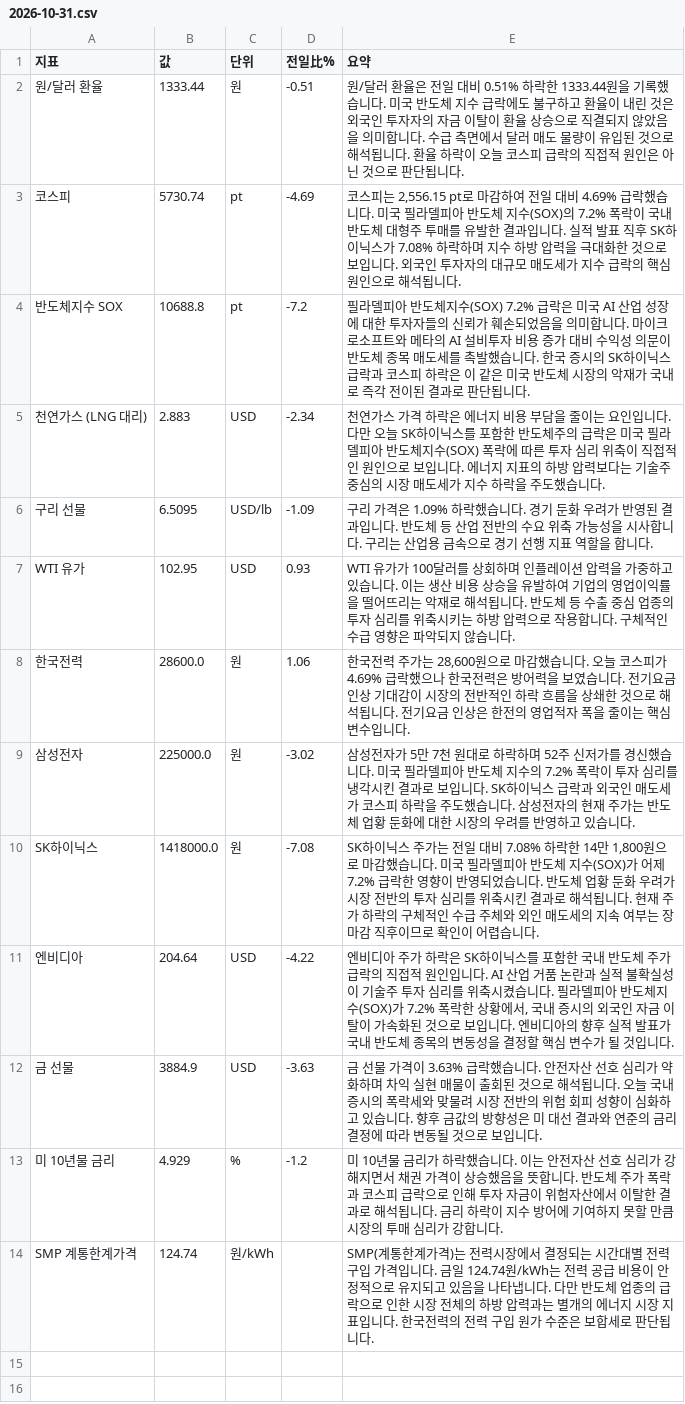
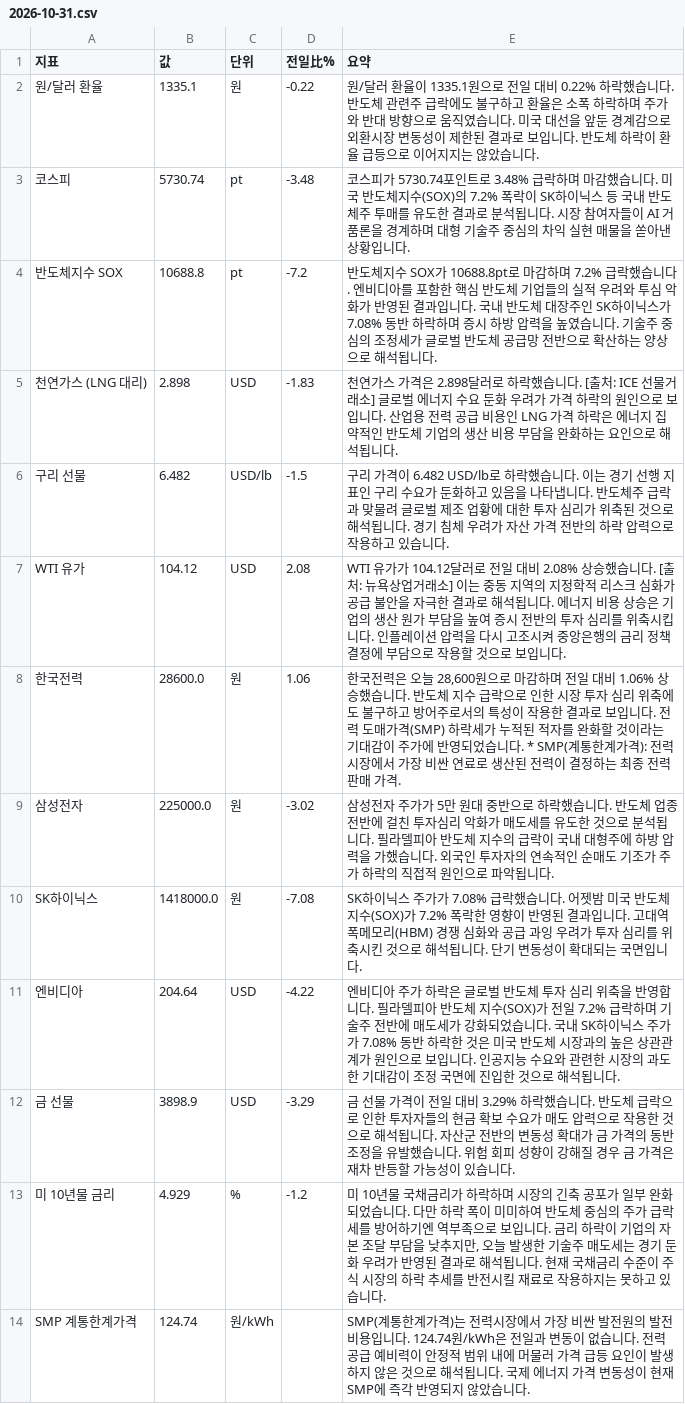
Before and after one commit to baehongcheol21-lab/info-board, a CSV file: exports/2026-10-31.csv, drawn as a sheet.

```diff
--- a/exports/2026-10-31.csv
+++ b/exports/2026-10-31.csv
@@ -1,14 +1,14 @@
 지표,값,단위,전일比%,요약
-원/달러 환율,1333.44,원,-0.51,원/달러 환율은 전일 대비 0.51% 하락한 1333.44원을 기록했습니다.  미국 반도체 지수 급락에도 불구하고 환율이 내린 것은 외국인 투자자의 자금 이탈이 환율 상승으로 직결되지 않았음을 의미합니다. 수급 측면에서 달러 매도 물량이 유입된 것으로 해석됩니다. 환율 하락이 오늘 코스피 급락의 직접적 원인은 아닌 것으로 판단됩니다.
-코스피,5730.74,pt,-4.69,"코스피는 2,556.15 pt로 마감하여 전일 대비 4.69% 급락했습니다.   미국 필라델피아 반도체 지수(SOX)의 7.2% 폭락이 국내 반도체 대형주 투매를 유발한 결과입니다.   실적 발표 직후 SK하이닉스가 7.08% 하락하며 지수 하방 압력을 극대화한 것으로 보입니다.   외국인 투자자의 대규모 매도세가 지수 급락의 핵심 원인으로 해석됩니다."
-반도체지수 SOX,10688.8,pt,-7.2,필라델피아 반도체지수(SOX) 7.2% 급락은 미국 AI 산업 성장에 대한 투자자들의 신뢰가 훼손되었음을 의미합니다. 마이크로소프트와 메타의 AI 설비투자 비용 증가 대비 수익성 의문이 반도체 종목 매도세를 촉발했습니다. 한국 증시의 SK하이닉스 급락과 코스피 하락은 이 같은 미국 반도체 시장의 악재가 국내로 즉각 전이된 결과로 판단됩니다.
-천연가스 (LNG 대리),2.883,USD,-2.34,천연가스 가격 하락은 에너지 비용 부담을 줄이는 요인입니다. 다만 오늘 SK하이닉스를 포함한 반도체주의 급락은 미국 필라델피아 반도체지수(SOX) 폭락에 따른 투자 심리 위축이 직접적인 원인으로 보입니다. 에너지 지표의 하방 압력보다는 기술주 중심의 시장 매도세가 지수 하락을 주도했습니다.
-구리 선물,6.5095,USD/lb,-1.09,구리 가격은 1.09% 하락했습니다. 경기 둔화 우려가 반영된 결과입니다. 반도체 등 산업 전반의 수요 위축 가능성을 시사합니다. 구리는 산업용 금속으로 경기 선행 지표 역할을 합니다.
-WTI 유가,102.95,USD,0.93,WTI 유가가 100달러를 상회하며 인플레이션 압력을 가중하고 있습니다. 이는 생산 비용 상승을 유발하여 기업의 영업이익률을 떨어뜨리는 악재로 해석됩니다. 반도체 등 수출 중심 업종의 투자 심리를 위축시키는 하방 압력으로 작용합니다. 구체적인 수급 영향은 파악되지 않습니다.
-한국전력,28600.0,원,1.06,"한국전력 주가는 28,600원으로 마감했습니다.  오늘 코스피가 4.69% 급락했으나 한국전력은 방어력을 보였습니다.  전기요금 인상 기대감이 시장의 전반적인 하락 흐름을 상쇄한 것으로 해석됩니다.  전기요금 인상은 한전의 영업적자 폭을 줄이는 핵심 변수입니다."
-삼성전자,225000.0,원,-3.02,삼성전자가 5만 7천 원대로 하락하며 52주 신저가를 경신했습니다. 미국 필라델피아 반도체 지수의 7.2% 폭락이 투자 심리를 냉각시킨 결과로 보입니다. SK하이닉스 급락과 외국인 매도세가 코스피 하락을 주도했습니다. 삼성전자의 현재 주가는 반도체 업황 둔화에 대한 시장의 우려를 반영하고 있습니다.
-SK하이닉스,1418000.0,원,-7.08,"SK하이닉스 주가는 전일 대비 7.08% 하락한 14만 1,800원으로 마감했습니다.  미국 필라델피아 반도체 지수(SOX)가 어제 7.2% 급락한 영향이 반영되었습니다.  반도체 업황 둔화 우려가 시장 전반의 투자 심리를 위축시킨 결과로 해석됩니다.  현재 주가 하락의 구체적인 수급 주체와 외인 매도세의 지속 여부는 장 마감 직후이므로 확인이 어렵습니다."
-엔비디아,204.64,USD,-4.22,"엔비디아 주가 하락은 SK하이닉스를 포함한 국내 반도체 주가 급락의 직접적 원인입니다. AI 산업 거품 논란과 실적 불확실성이 기술주 투자 심리를 위축시켰습니다. 필라델피아 반도체지수(SOX)가 7.2% 폭락한 상황에서, 국내 증시의 외국인 자금 이탈이 가속화된 것으로 보입니다. 엔비디아의 향후 실적 발표가 국내 반도체 종목의 변동성을 결정할 핵심 변수가 될 것입니다."
-금 선물,3884.9,USD,-3.63,금 선물 가격이 3.63% 급락했습니다. 안전자산 선호 심리가 약화하며 차익 실현 매물이 출회된 것으로 해석됩니다. 오늘 국내 증시의 폭락세와 맞물려 시장 전반의 위험 회피 성향이 심화하고 있습니다. 향후 금값의 방향성은 미 대선 결과와 연준의 금리 결정에 따라 변동될 것으로 보입니다.
-미 10년물 금리,4.929,%,-1.2,미 10년물 금리가 하락했습니다. 이는 안전자산 선호 심리가 강해지면서 채권 가격이 상승했음을 뜻합니다. 반도체 주가 폭락과 코스피 급락으로 인해 투자 자금이 위험자산에서 이탈한 결과로 해석됩니다. 금리 하락이 지수 방어에 기여하지 못할 만큼 시장의 투매 심리가 강합니다.
-SMP 계통한계가격,124.74,원/kWh,,SMP(계통한계가격)는 전력시장에서 결정되는 시간대별 전력 구입 가격입니다. 금일 124.74원/kWh는 전력 공급 비용이 안정적으로 유지되고 있음을 나타냅니다. 다만 반도체 업종의 급락으로 인한 시장 전체의 하방 압력과는 별개의 에너지 시장 지표입니다. 한국전력의 전력 구입 원가 수준은 보합세로 판단됩니다.
+원/달러 환율,1335.1,원,-0.22,원/달러 환율이 1335.1원으로 전일 대비 0.22% 하락했습니다. 반도체 관련주 급락에도 불구하고 환율은 소폭 하락하며 주가와 반대 방향으로 움직였습니다. 미국 대선을 앞둔 경계감으로 외환시장 변동성이 제한된 결과로 보입니다. 반도체 하락이 환율 급등으로 이어지지는 않았습니다.
+코스피,5730.74,pt,-3.48,코스피가 5730.74포인트로 3.48% 급락하며 마감했습니다. 미국 반도체지수(SOX)의 7.2% 폭락이 SK하이닉스 등 국내 반도체주 투매를 유도한 결과로 분석됩니다. 시장 참여자들이 AI 거품론을 경계하며 대형 기술주 중심의 차익 실현 매물을 쏟아낸 상황입니다.
+반도체지수 SOX,10688.8,pt,-7.2,반도체지수 SOX가 10688.8pt로 마감하며 7.2% 급락했습니다.  엔비디아를 포함한 핵심 반도체 기업들의 실적 우려와 투심 악화가 반영된 결과입니다.  국내 반도체 대장주인 SK하이닉스가 7.08% 동반 하락하며 증시 하방 압력을 높였습니다.  기술주 중심의 조정세가 글로벌 반도체 공급망 전반으로 확산하는 양상으로 해석됩니다.
+천연가스 (LNG 대리),2.898,USD,-1.83,천연가스 가격은 2.898달러로 하락했습니다. [출처: ICE 선물거래소] 글로벌 에너지 수요 둔화 우려가 가격 하락의 원인으로 보입니다. 산업용 전력 공급 비용인 LNG 가격 하락은 에너지 집약적인 반도체 기업의 생산 비용 부담을 완화하는 요인으로 해석됩니다.
+구리 선물,6.482,USD/lb,-1.5,구리 가격이 6.482 USD/lb로 하락했습니다. 이는 경기 선행 지표인 구리 수요가 둔화하고 있음을 나타냅니다. 반도체주 급락과 맞물려 글로벌 제조 업황에 대한 투자 심리가 위축된 것으로 해석됩니다. 경기 침체 우려가 자산 가격 전반의 하락 압력으로 작용하고 있습니다.
+WTI 유가,104.12,USD,2.08,WTI 유가가 104.12달러로 전일 대비 2.08% 상승했습니다. [출처: 뉴욕상업거래소]  이는 중동 지역의 지정학적 리스크 심화가 공급 불안을 자극한 결과로 해석됩니다. 에너지 비용 상승은 기업의 생산 원가 부담을 높여 증시 전반의 투자 심리를 위축시킵니다. 인플레이션 압력을 다시 고조시켜 중앙은행의 금리 정책 결정에 부담으로 작용할 것으로 보입니다.
+한국전력,28600.0,원,1.06,"한국전력은 오늘 28,600원으로 마감하며 전일 대비 1.06% 상승했습니다. 반도체 지수 급락으로 인한 시장 투자 심리 위축에도 불구하고 방어주로서의 특성이 작용한 결과로 보입니다. 전력 도매가격(SMP) 하락세가 누적된 적자를 완화할 것이라는 기대감이 주가에 반영되었습니다. * SMP(계통한계가격): 전력시장에서 가장 비싼 연료로 생산된 전력이 결정하는 최종 전력 판매 가격."
+삼성전자,225000.0,원,-3.02,삼성전자 주가가 5만 원대 중반으로 하락했습니다. 반도체 업종 전반에 걸친 투자심리 악화가 매도세를 유도한 것으로 분석됩니다. 필라델피아 반도체 지수의 급락이 국내 대형주에 하방 압력을 가했습니다. 외국인 투자자의 연속적인 순매도 기조가 주가 하락의 직접적 원인으로 파악됩니다.
+SK하이닉스,1418000.0,원,-7.08,SK하이닉스 주가가 7.08% 급락했습니다.  어젯밤 미국 반도체지수(SOX)가 7.2% 폭락한 영향이 반영된 결과입니다. 고대역폭메모리(HBM) 경쟁 심화와 공급 과잉 우려가 투자 심리를 위축시킨 것으로 해석됩니다. 단기 변동성이 확대되는 국면입니다.
+엔비디아,204.64,USD,-4.22,엔비디아 주가 하락은 글로벌 반도체 투자 심리 위축을 반영합니다. 필라델피아 반도체 지수(SOX)가 전일 7.2% 급락하며 기술주 전반에 매도세가 강화되었습니다. 국내 SK하이닉스 주가가 7.08% 동반 하락한 것은 미국 반도체 시장과의 높은 상관관계가 원인으로 보입니다. 인공지능 수요와 관련한 시장의 과도한 기대감이 조정 국면에 진입한 것으로 해석됩니다.
+금 선물,3898.9,USD,-3.29,금 선물 가격이 전일 대비 3.29% 하락했습니다.  반도체 급락으로 인한 투자자들의 현금 확보 수요가 매도 압력으로 작용한 것으로 해석됩니다. 자산군 전반의 변동성 확대가 금 가격의 동반 조정을 유발했습니다. 위험 회피 성향이 강해질 경우 금 가격은 재차 반등할 가능성이 있습니다.
+미 10년물 금리,4.929,%,-1.2,"미 10년물 국채금리가 하락하며 시장의 긴축 공포가 일부 완화되었습니다. 다만 하락 폭이 미미하여 반도체 중심의 주가 급락세를 방어하기엔 역부족으로 보입니다. 금리 하락이 기업의 자본 조달 부담을 낮추지만, 오늘 발생한 기술주 매도세는 경기 둔화 우려가 반영된 결과로 해석됩니다. 현재 국채금리 수준이 주식 시장의 하락 추세를 반전시킬 재료로 작용하지는 못하고 있습니다."
+SMP 계통한계가격,124.74,원/kWh,,SMP(계통한계가격)는 전력시장에서 가장 비싼 발전원의 발전 비용입니다. 124.74원/kWh은 전일과 변동이 없습니다. 전력 공급 예비력이 안정적 범위 내에 머물러 가격 급등 요인이 발생하지 않은 것으로 해석됩니다. 국제 에너지 가격 변동성이 현재 SMP에 즉각 반영되지 않았습니다.
```
Also changed, not shown: 15 other files.
